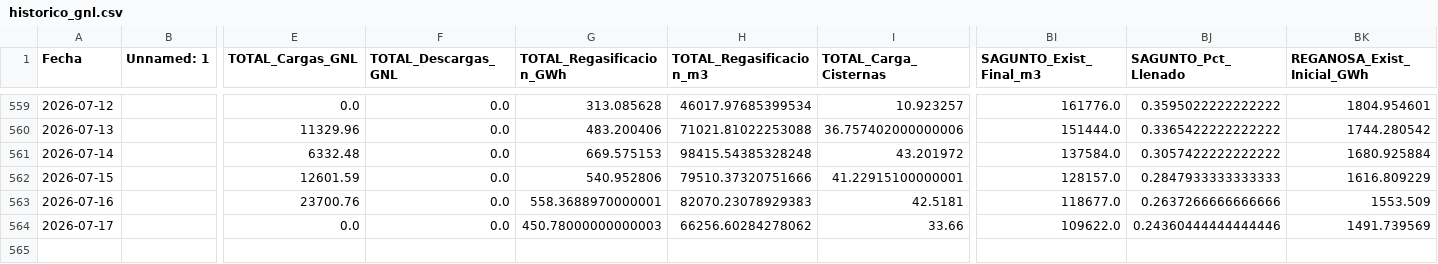
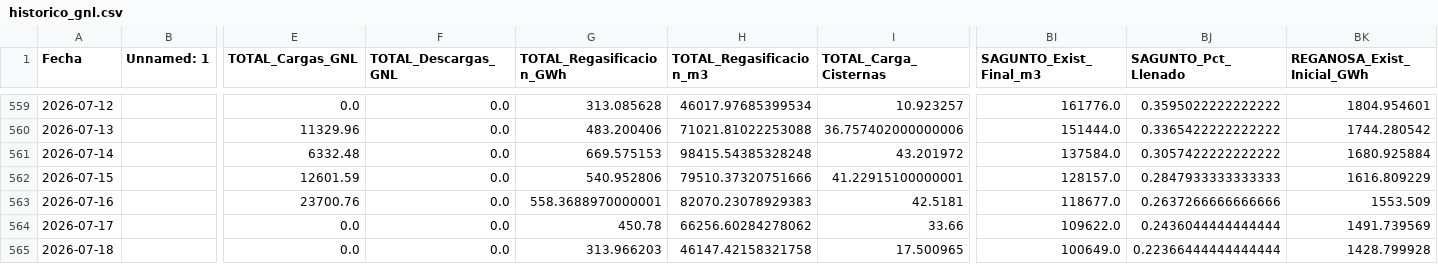
Before and after one commit to javiglejun/Enagas_GNL, a CSV file: historico_gnl.csv, drawn as a sheet; only a part is shown, gaps mark what is left out; rows hold the shown columns only; the diff names each change by its address in the sheet, - before the commit and + after, or states it on an @@ line.

```diff
--- a/historico_gnl.csv
+++ b/historico_gnl.csv
-G564 (TOTAL_Regasificacion_GWh): 450.78000000000003
+G564 (TOTAL_Regasificacion_GWh): 450.78
-BJ564 (SAGUNTO_Pct_Llenado): 0.24360444444444446
+BJ564 (SAGUNTO_Pct_Llenado): 0.2436044444444444
+row 565: 2026-07-18 |  | 0.0 | 0.0 | 313.966203 | 46147.42158321758 | 17.500965 | 100649.0 | 0.22366444444444444 | 1428.799928
```
